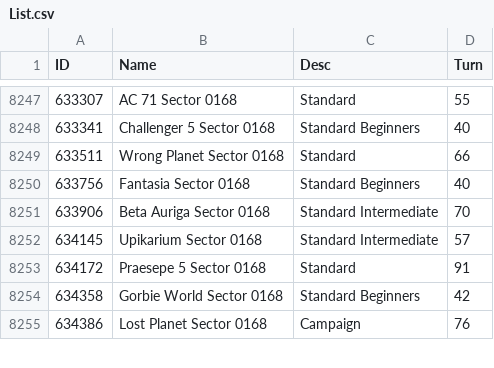
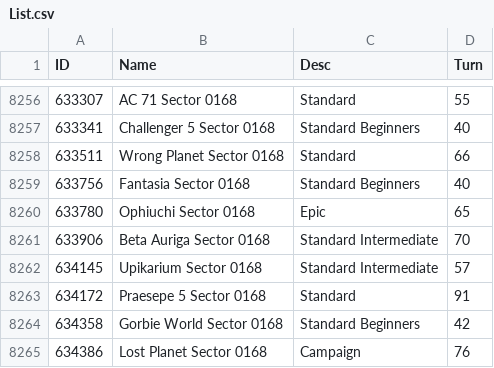
Before and after one commit to ChallengeSY/nu-replayer, a CSV file: games/List.csv, drawn as a sheet; only a part is shown, gaps mark what is left out; the diff covers the shown part only; the diff names each change by its address in the sheet, - before the commit and + after, or states it on an @@ line.

```diff
--- a/games/List.csv
+++ b/games/List.csv
+row 8260: 633780 | Ophiuchi Sector 0168 | Epic | 65
```
Also changed, not shown: 16 added rows elsewhere in this file.
